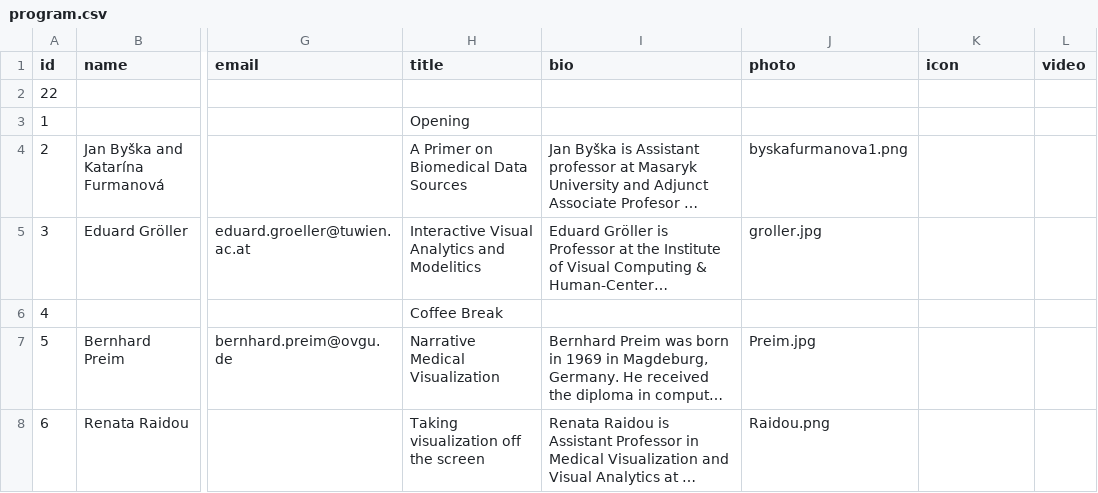
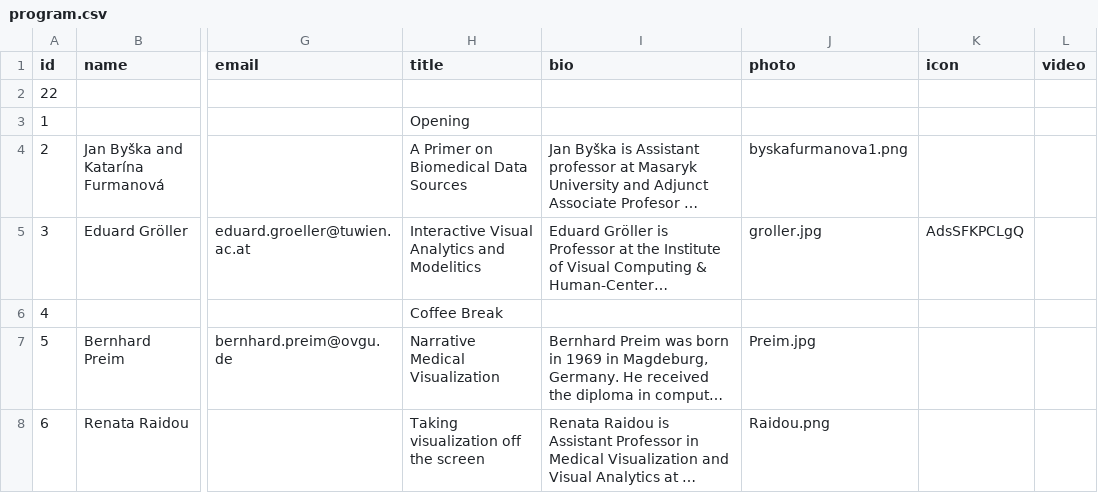
Before and after one commit to biomedvis/2022, a CSV file: _data/program.csv, drawn as a sheet; only a part is shown, gaps mark what is left out; long unchanged cells end in …; the diff names each change by its address in the sheet, - before the commit and + after, or states it on an @@ line.

Commit message:
added video

```diff
--- a/_data/program.csv
+++ b/_data/program.csv
-K5 (icon): (empty)
+K5 (icon): AdsSFKPCLgQ
```
